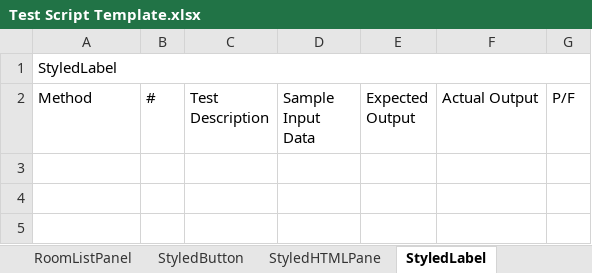
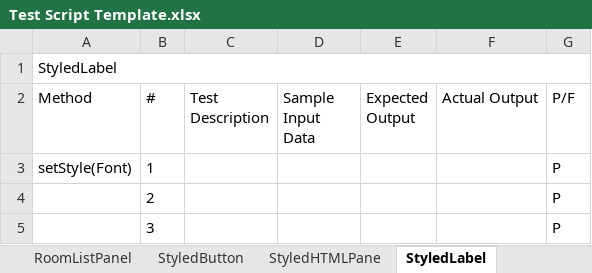
Before and after one commit to jrgo7/ccprog3-mco, an Excel workbook: Test Script Template.xlsx, sheet StyledLabel, drawn as a sheet; values as stored, in another font and other column widths than the file's, no borders; the diff names each change by its address in the sheet, - before the commit and + after, or states it on an @@ line.

```diff
--- a/Test Script Template.xlsx (sheet StyledLabel)
+++ b/Test Script Template.xlsx (sheet StyledLabel)
+row 3: setStyle(Font) | 1 |  |  |  |  | P
+row 4:  | 2 |  |  |  |  | P
+row 5:  | 3 |  |  |  |  | P
```
Also changed, not shown: sheet ManagePricesListener, sheet SimulateBookingCalendarListener, sheet ReservationSystem, sheet StyledScrollPane, sheet Reservation, sheet Hotel, 6 other files.
